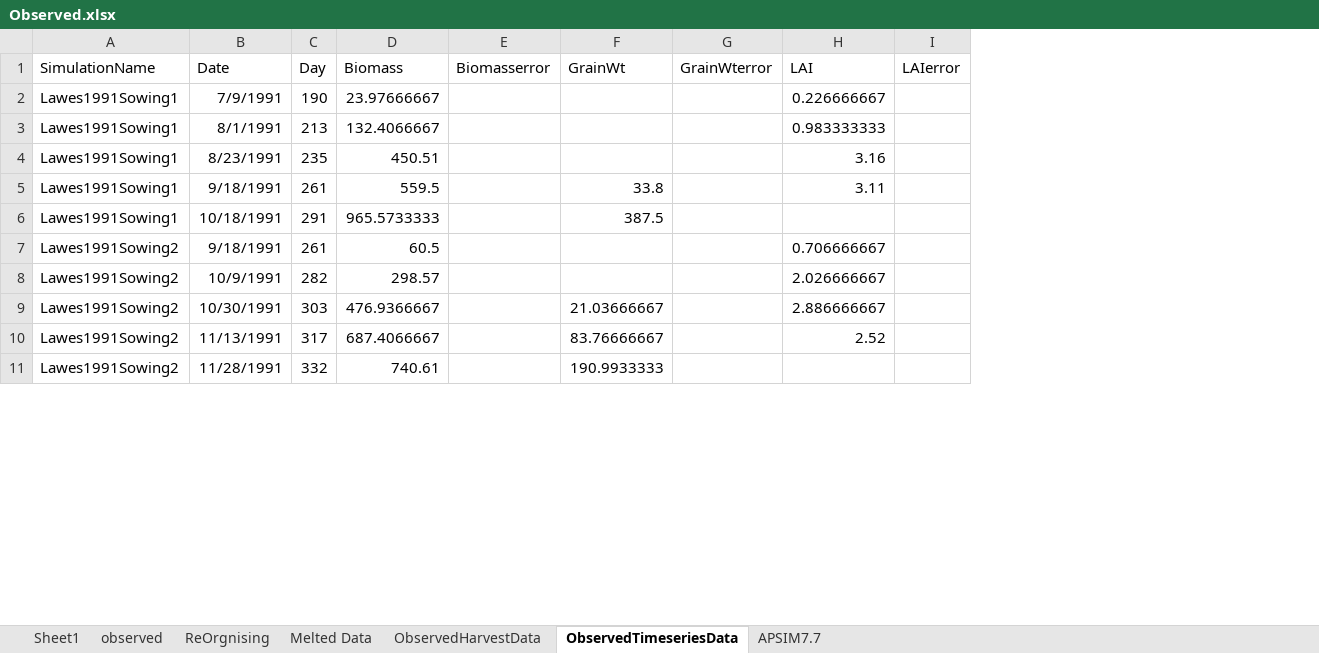
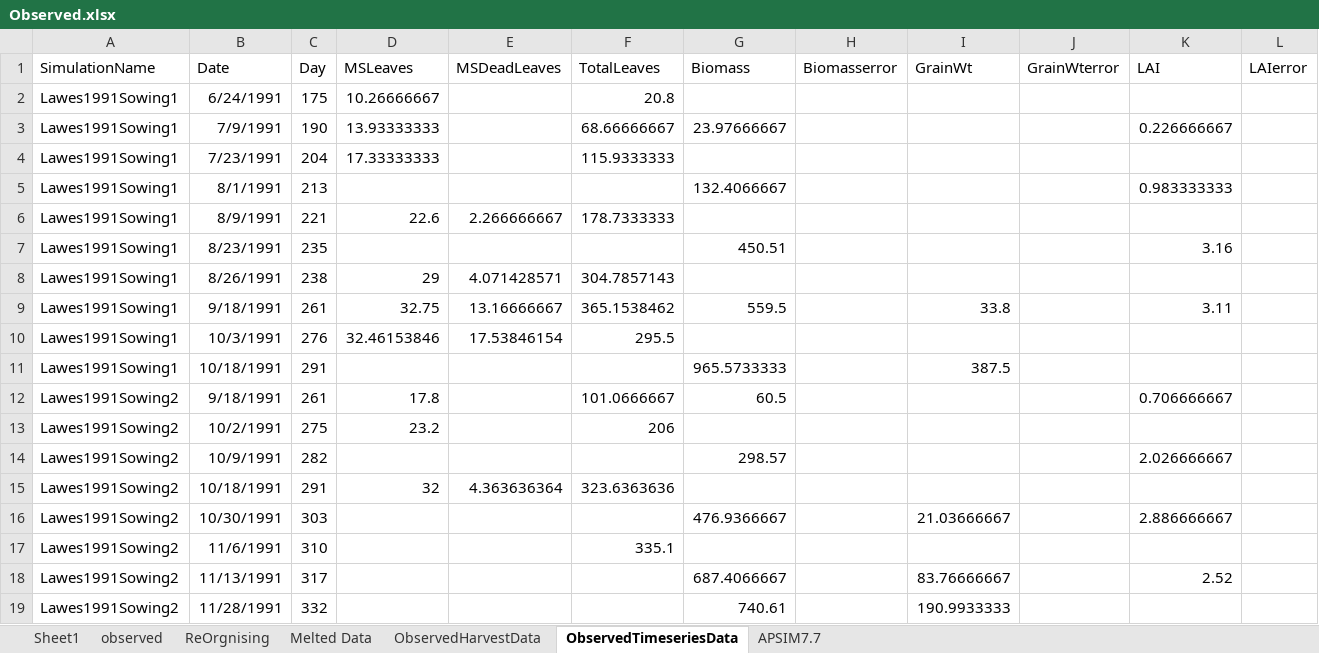
Before and after one commit to APSIMInitiative/ApsimX, an Excel workbook: Prototypes/Chickpea/Observed.xlsx, sheet ObservedTimeseriesData, drawn as a sheet; only a part is shown; values as stored, in another font and other column widths than the file's, no borders; addresses are those after the commit; rows hold the shown columns only; the diff names each change by its address in the sheet, - before the commit and + after, or states it on an @@ line.

Commit message:
Chickpea model Development - Leaf appearance and size

```diff
--- a/Prototypes/Chickpea/Observed.xlsx (sheet ObservedTimeseriesData)
+++ b/Prototypes/Chickpea/Observed.xlsx (sheet ObservedTimeseriesData)
+column D (MSLeaves), row 3: 13.93333333; row 9: 32.75; row 12: 17.8
+column E (MSDeadLeaves), row 9: 13.16666667
+column F (TotalLeaves), row 3: 68.66666667; row 9: 365.1538462; row 12: 101.0666667
+row 2: Lawes1991Sowing1 | 6/24/1991 | 175 | 10.26666667 |  | 20.8
+row 4: Lawes1991Sowing1 | 7/23/1991 | 204 | 17.33333333 |  | 115.9333333
+row 6: Lawes1991Sowing1 | 8/9/1991 | 221 | 22.6 | 2.266666667 | 178.7333333
+row 8: Lawes1991Sowing1 | 8/26/1991 | 238 | 29 | 4.071428571 | 304.7857143
+row 10: Lawes1991Sowing1 | 10/3/1991 | 276 | 32.46153846 | 17.53846154 | 295.5
+row 13: Lawes1991Sowing2 | 10/2/1991 | 275 | 23.2 |  | 206
+row 15: Lawes1991Sowing2 | 10/18/1991 | 291 | 32 | 4.363636364 | 323.6363636
+row 17: Lawes1991Sowing2 | 11/6/1991 | 310 |  |  | 335.1
```
Also changed, not shown: formulas that keep their value, 1 other file.
